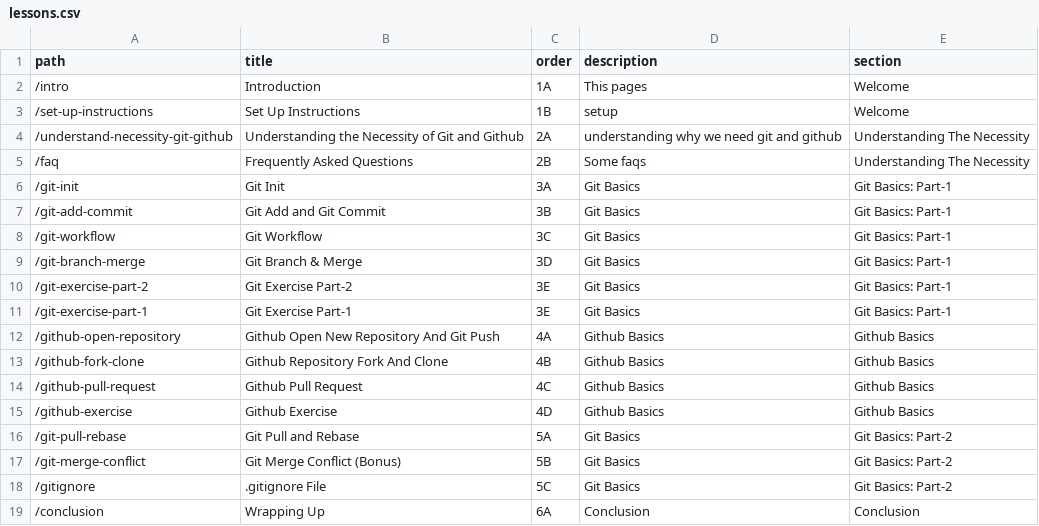
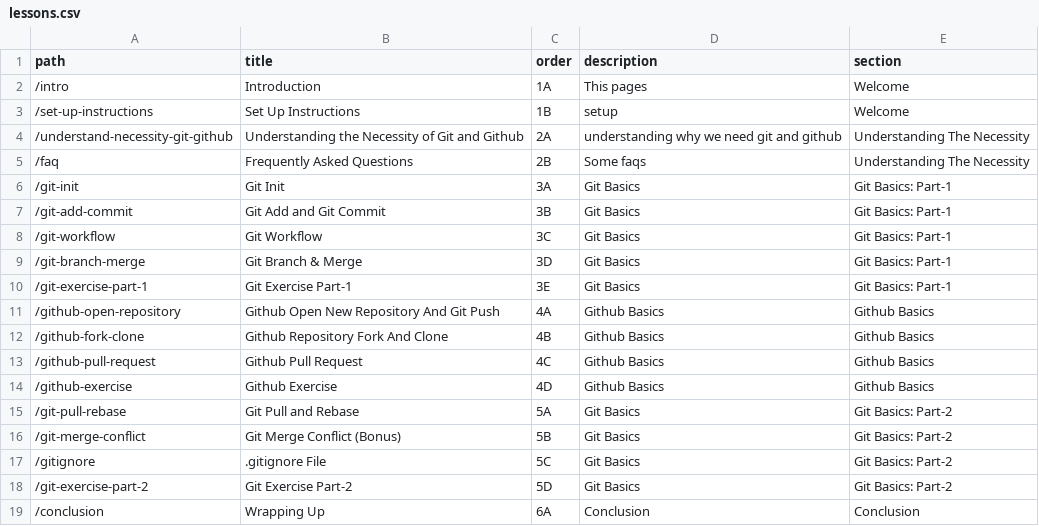
Before and after one commit to atiqueahmedziad/intro-git-workshop, a CSV file: lessons.csv, drawn as a sheet; removed rows and columns are numbered as before the commit, all else as after; the diff names each change by its address in the sheet, - before the commit and + after, or states it on an @@ line.

```diff
--- a/lessons.csv
+++ b/lessons.csv
-row 10: /git-exercise-part-2 | Git Exercise Part-2 | 3E | Git Basics | Git Basics: Part-1
+row 18: /git-exercise-part-2 | Git Exercise Part-2 | 5D | Git Basics | Git Basics: Part-2
```
Also changed, not shown: links.csv, 52 other files.
